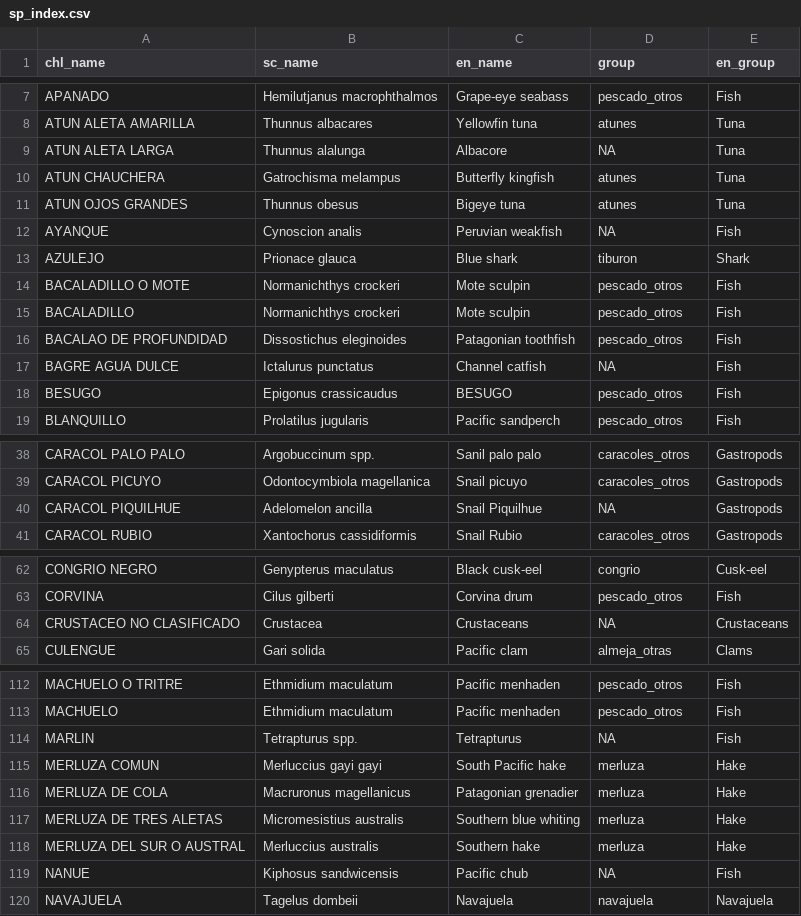
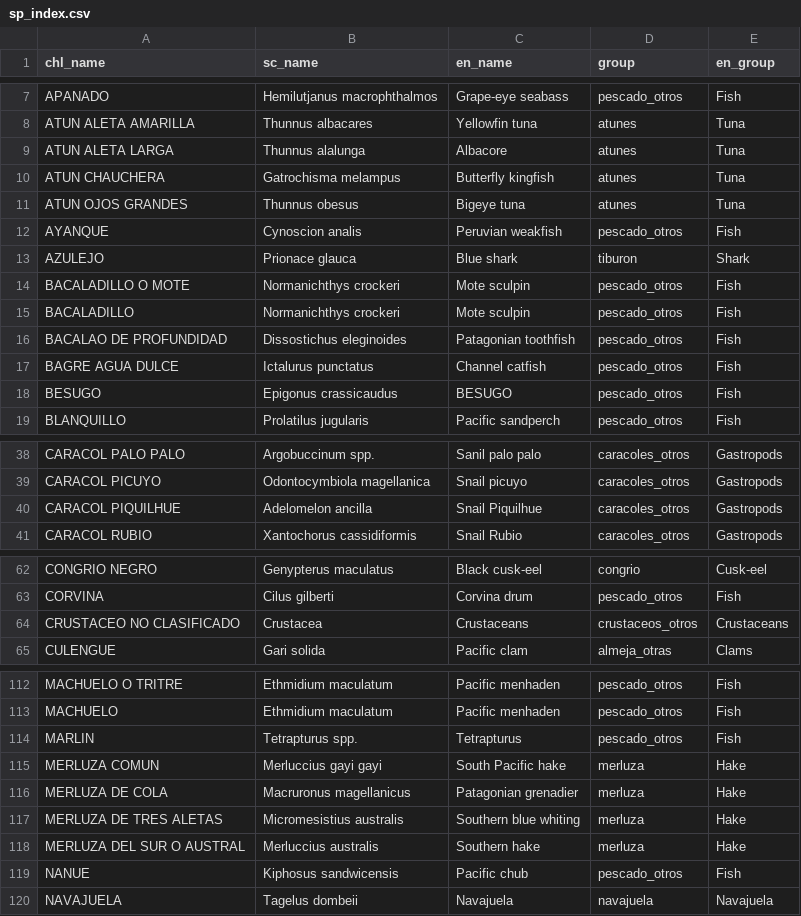
Before and after one commit to camilavargasp/main-fisheries-chile, a CSV file: clean_databases/sp_index.csv, drawn as a sheet; only a part is shown, gaps mark what is left out; the diff covers the shown part only.

Commit message:
update sp_index.csv with spanish groups

```diff
--- a/clean_databases/sp_index.csv
+++ b/clean_databases/sp_index.csv
@@ -9 +9 @@
-"ATUN ALETA LARGA","Thunnus alalunga","Albacore",NA,"Tuna"
+ATUN ALETA LARGA,Thunnus alalunga,Albacore,atunes,Tuna
@@ -12 +12 @@
-"AYANQUE","Cynoscion analis","Peruvian weakfish",NA,"Fish"
+AYANQUE,Cynoscion analis,Peruvian weakfish,pescado_otros,Fish
@@ -17 +17 @@
-"BAGRE AGUA DULCE","Ictalurus punctatus","Channel catfish",NA,"Fish"
+BAGRE AGUA DULCE,Ictalurus punctatus,Channel catfish,pescado_otros,Fish
@@ -40 +40 @@
-"CARACOL PIQUILHUE","Adelomelon ancilla","Snail Piquilhue",NA,"Gastropods"
+CARACOL PIQUILHUE,Adelomelon ancilla,Snail Piquilhue,caracoles_otros,Gastropods
@@ -64 +64 @@
-"CRUSTACEO NO CLASIFICADO","Crustacea","Crustaceans",NA,"Crustaceans"
+CRUSTACEO NO CLASIFICADO,Crustacea,Crustaceans,crustaceos_otros,Crustaceans
@@ -114 +114 @@
-"MARLIN","Tetrapturus spp.","Tetrapturus",NA,"Fish"
+MARLIN,Tetrapturus spp.,Tetrapturus,pescado_otros,Fish
@@ -119 +119 @@
-"NANUE","Kiphosus sandwicensis","Pacific chub",NA,"Fish"
+NANUE,Kiphosus sandwicensis,Pacific chub,pescado_otros,Fish
```
Also changed, not shown: 17 edited cells elsewhere in this file, 1 other file.
